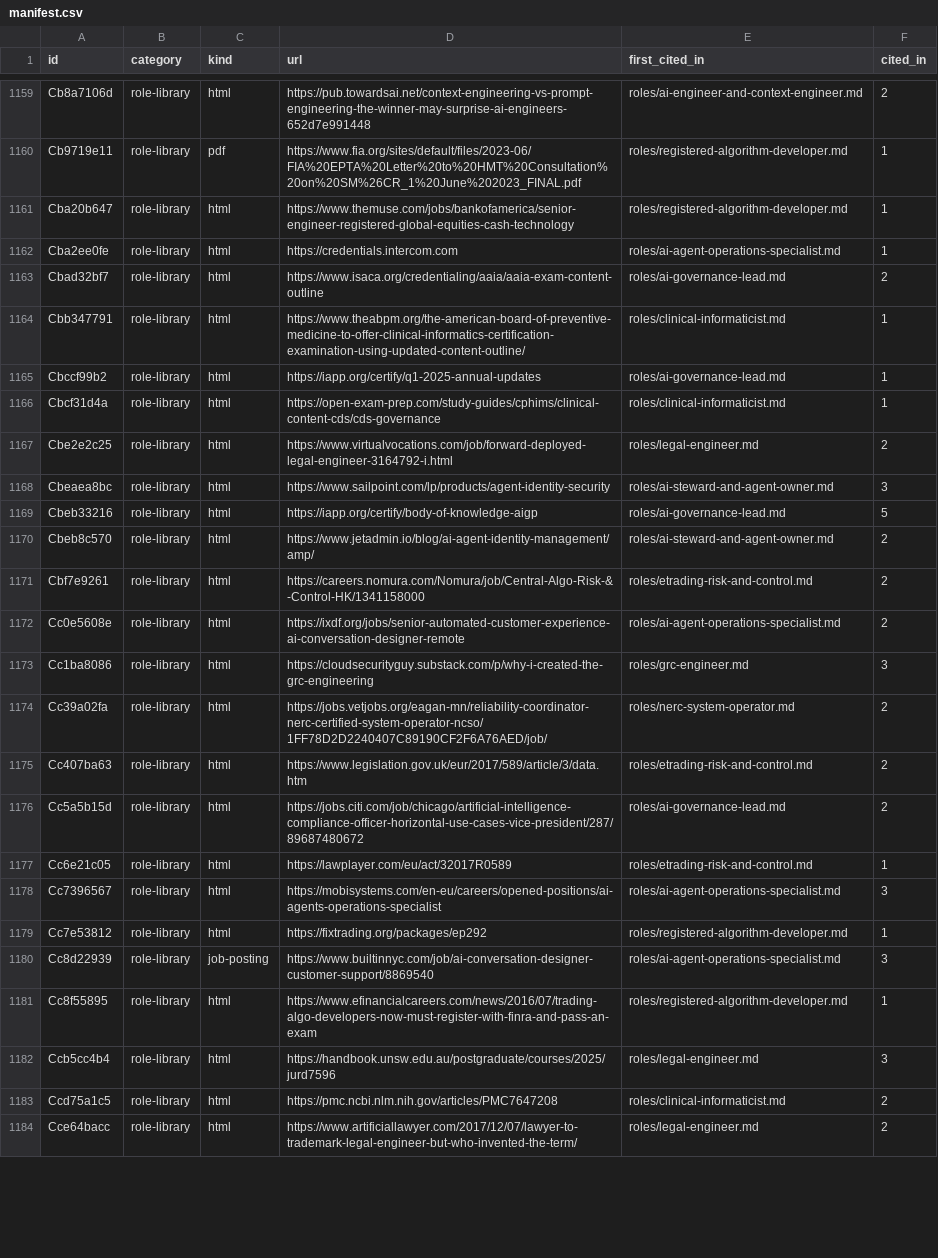
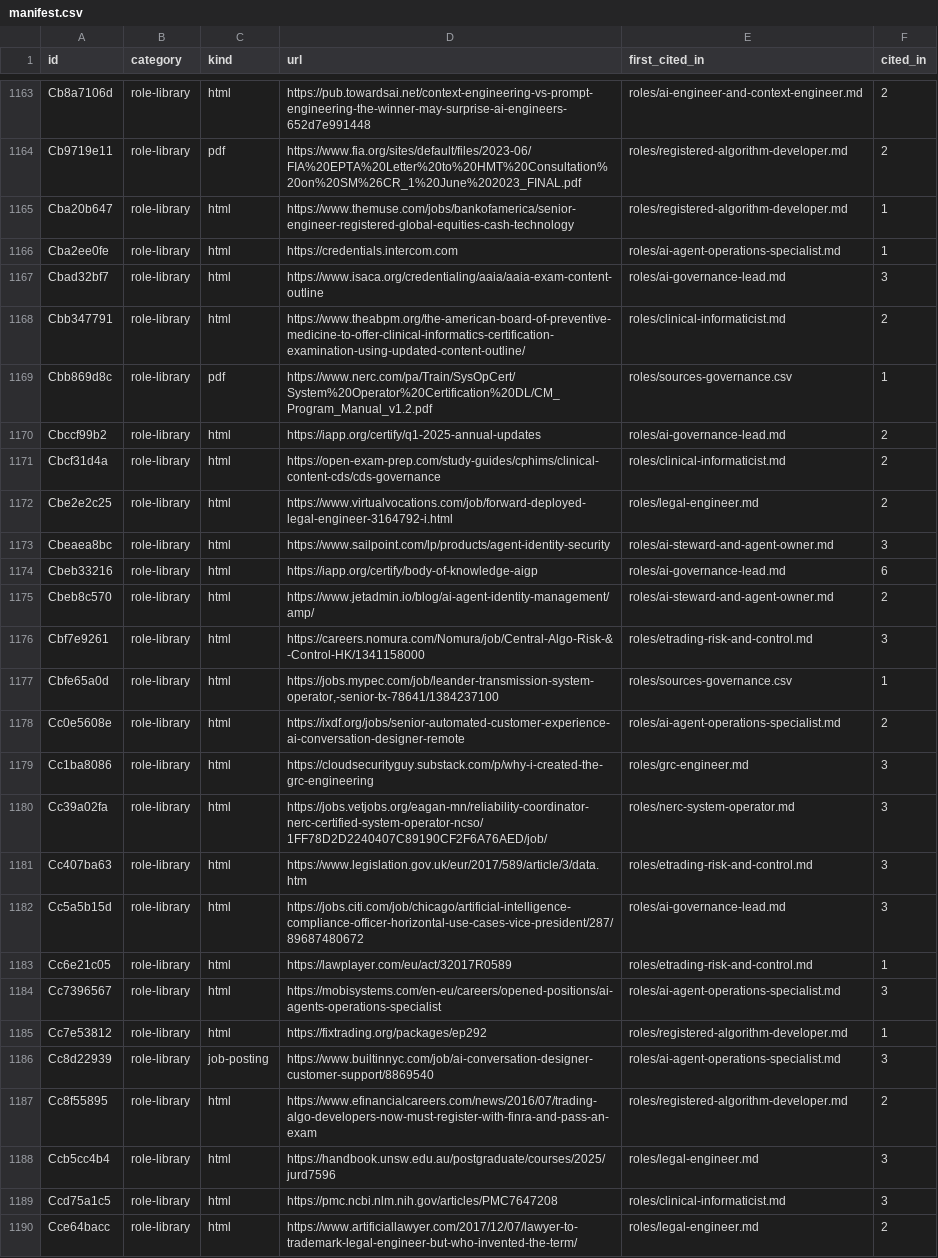
Before and after one commit to protocolvision/sig-p4b, a CSV file: drafts/research/who-owns-the-rules/corpus/manifest.csv, drawn as a sheet; only a part is shown, gaps mark what is left out; addresses are those after the commit; the diff covers the shown part only; the diff names each change by its address in the sheet, - before the commit and + after, or states it on an @@ line.

```diff
--- a/drafts/research/who-owns-the-rules/corpus/manifest.csv
+++ b/drafts/research/who-owns-the-rules/corpus/manifest.csv
-F1164 (cited_in): 1
+F1164 (cited_in): 2
-F1167 (cited_in): 2
+F1167 (cited_in): 3
-F1168 (cited_in): 1
+F1168 (cited_in): 2
+row 1169: Cbb869d8c | role-library | pdf | https://www.nerc.com/pa/Train/SysOpCert/System%20Operator%20Certification%20DL/CM_Program_Manual_v1.2.pdf | roles/sources-governance.csv | 1
-F1170:F1171 (cited_in): 1
+F1170:F1171 (cited_in): 2
-F1174 (cited_in): 5
+F1174 (cited_in): 6
-F1176 (cited_in): 2
+F1176 (cited_in): 3
+row 1177: Cbfe65a0d | role-library | html | https://jobs.mypec.com/job/leander-transmission-system-operator,-senior-tx-78641/1384237100 | roles/sources-governance.csv | 1
-F1180:F1182 (cited_in): 2
+F1180:F1182 (cited_in): 3
-F1187 (cited_in): 1
+F1187 (cited_in): 2
-F1189 (cited_in): 2
+F1189 (cited_in): 3
```
Also changed, not shown: 4 added rows and 94 edited cells elsewhere in this file, 7 other files.
